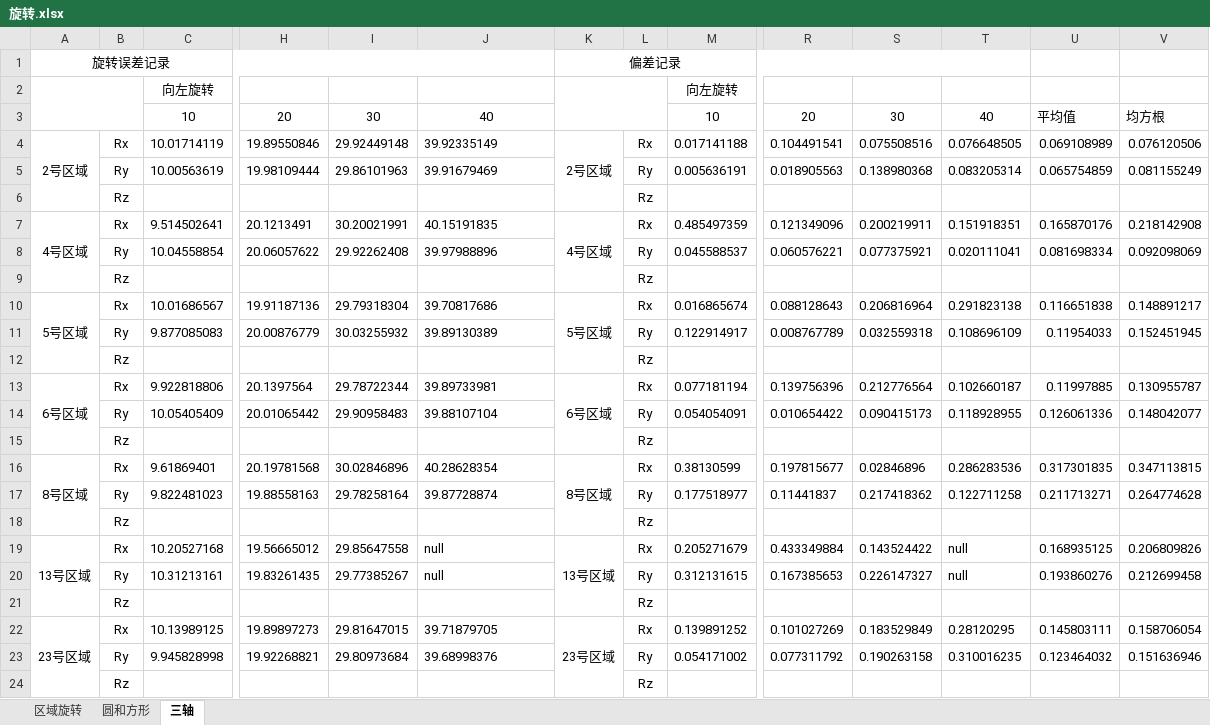
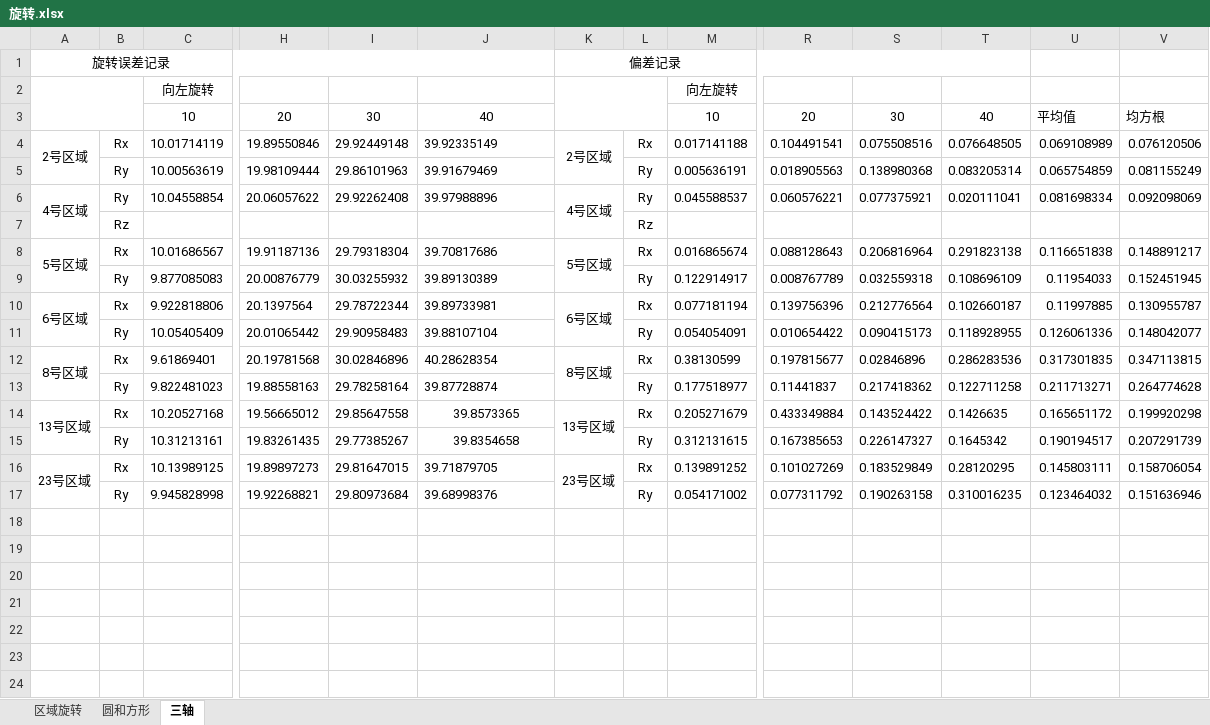
Before and after one commit to liuxiaoxiao666/python_shuangmu, an Excel workbook: 测试数据/动态测试/旋转.xlsx, sheet 三轴, drawn as a sheet; only a part is shown, gaps mark what is left out; values as stored, in another font and other column widths than the file's, no borders; removed rows and columns are numbered as before the commit, all else as after; rows hold the shown columns only; the diff names each change by its address in the sheet, - before the commit and + after, or states it on an @@ line.

```diff
--- a/测试数据/动态测试/旋转.xlsx (sheet 三轴)
+++ b/测试数据/动态测试/旋转.xlsx (sheet 三轴)
-row 6:  | Rz |  |  |  |  |  | Rz
-row 7: 4号区域 | Rx | 9.514502641 | 20.1213491 | 30.20021991 | 40.15191835 | 4号区域 | Rx | 0.485497359 | 0.121349096 | 0.200219911 | 0.151918351 | 0.165870176 | 0.218142908
-A6: (empty)
+A6: 4号区域
+A6:A7 merged
-K6: (empty)
+K6: 4号区域
+K6:K7 merged
-row 12:  | Rz |  |  |  |  |  | Rz
-row 15:  | Rz |  |  |  |  |  | Rz
-row 18:  | Rz |  |  |  |  |  | Rz
-J14: null
+J14: 39.8573365
-J14:J15 alignment: left
+J14:J15 alignment: center
-T14: null
+T14: 0.1426635
-U14: 0.168935125
+U14: 0.165651172
-V14: 0.206809826
+V14: 0.199920298
-J15: null
+J15: 39.8354658
-T15: null
+T15: 0.1645342
-U15: 0.193860276
+U15: 0.190194517
-V15: 0.212699458
+V15: 0.207291739
-row 21:  | Rz |  |  |  |  |  | Rz
-row 24:  | Rz |  |  |  |  |  | Rz
```
Also changed, not shown: sheet 圆和方形, sheet 区域旋转, formulas that keep their value, charts or pictures, 测试数据/动态测试/平移.xlsx, 1 other file.
